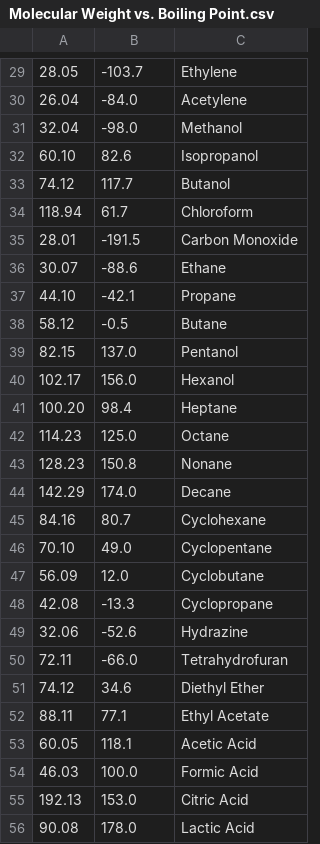
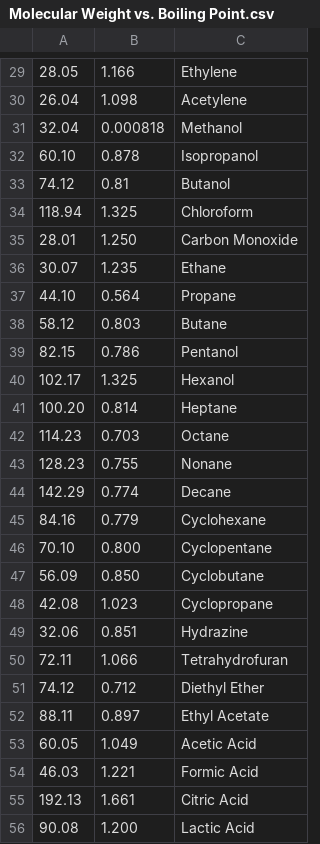
Before and after one commit to RishiR123/Statistical-and-Algorithmic-Learning-with-Chemistry-Data, a CSV file: datasets/Molecular Weight vs. Boiling Point.csv, drawn as a sheet; only a part is shown, gaps mark what is left out; the diff covers the shown part only; the diff names each change by its address in the sheet, - before the commit and + after, or states it on an @@ line.

```diff
--- a/datasets/Molecular Weight vs. Boiling Point.csv
+++ b/datasets/Molecular Weight vs. Boiling Point.csv
-B29: -103.7
+B29: 1.166
-B30: -84.0
+B30: 1.098
-B31: -98.0
+B31: 0.000818
-B32: 82.6
+B32: 0.878
-B33: 117.7
+B33: 0.81
-B34: 61.7
+B34: 1.325
-B35: -191.5
+B35: 1.250
-B36: -88.6
+B36: 1.235
-B37: -42.1
+B37: 0.564
-B38: -0.5
+B38: 0.803
-B39: 137.0
+B39: 0.786
-B40: 156.0
+B40: 1.325
-B41: 98.4
+B41: 0.814
-B42: 125.0
+B42: 0.703
-B43: 150.8
+B43: 0.755
-B44: 174.0
+B44: 0.774
-B45: 80.7
+B45: 0.779
-B46: 49.0
+B46: 0.800
-B47: 12.0
+B47: 0.850
-B48: -13.3
+B48: 1.023
-B49: -52.6
+B49: 0.851
-B50: -66.0
+B50: 1.066
-B51: 34.6
+B51: 0.712
-B52: 77.1
+B52: 0.897
-B53: 118.1
+B53: 1.049
-B54: 100.0
+B54: 1.221
-B55: 153.0
+B55: 1.661
-B56: 178.0
+B56: 1.200
```
Also changed, not shown: 1 added row, 1 removed row and 37 edited cells elsewhere in this file.
